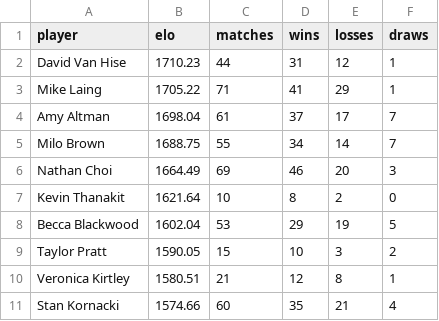
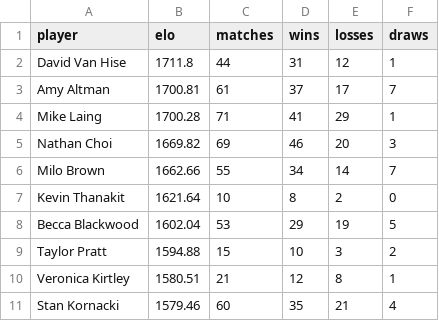
Before and after one commit to aswilkinson12/battlegrounds-elo-project, a CSV file: global_elo_leaderboard.csv, drawn as a sheet.

```diff
--- a/global_elo_leaderboard.csv
+++ b/global_elo_leaderboard.csv
@@ -1,11 +1,11 @@
 player,elo,matches,wins,losses,draws
-David Van Hise,1710.23,44,31,12,1
-Mike Laing,1705.22,71,41,29,1
-Amy Altman,1698.04,61,37,17,7
-Milo Brown,1688.75,55,34,14,7
-Nathan Choi,1664.49,69,46,20,3
+David Van Hise,1711.8,44,31,12,1
+Amy Altman,1700.81,61,37,17,7
+Mike Laing,1700.28,71,41,29,1
+Nathan Choi,1669.82,69,46,20,3
+Milo Brown,1662.66,55,34,14,7
 Kevin Thanakit,1621.64,10,8,2,0
 Becca Blackwood,1602.04,53,29,19,5
-Taylor Pratt,1590.05,15,10,3,2
+Taylor Pratt,1594.88,15,10,3,2
 Veronica Kirtley,1580.51,21,12,8,1
-Stan Kornacki,1574.66,60,35,21,4
+Stan Kornacki,1579.46,60,35,21,4
```
Also changed, not shown: elo_ladder_by_week.csv, elo_leaderboard.csv, 39 other files.
